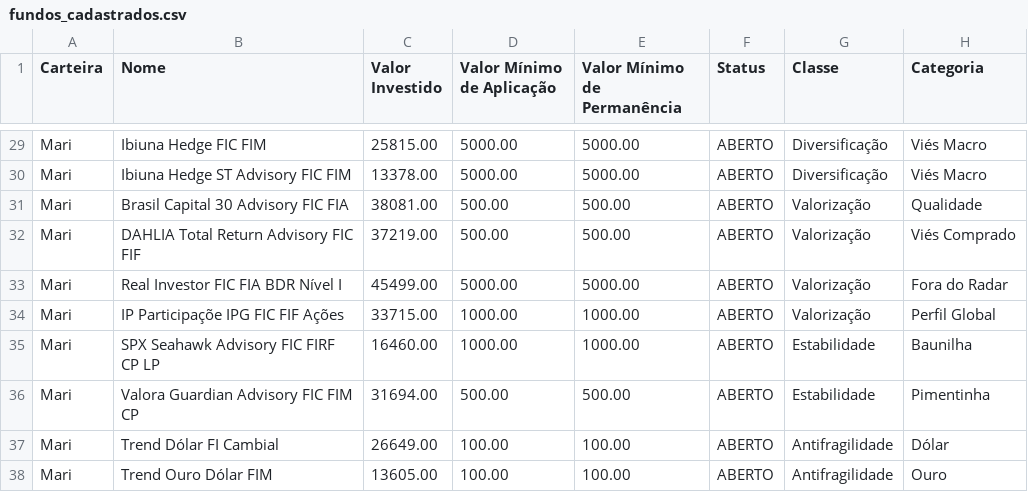
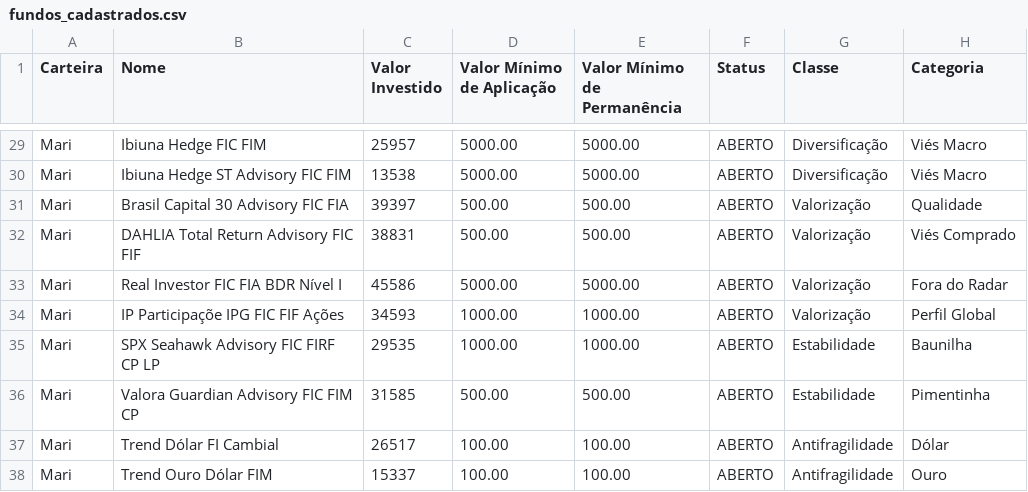
Before and after one commit to RACG-38/rebalanceamento, a CSV file: fundos_cadastrados.csv, drawn as a sheet; only a part is shown, gaps mark what is left out; the diff covers the shown part only; the diff names each change by its address in the sheet, - before the commit and + after, or states it on an @@ line.

```diff
--- a/fundos_cadastrados.csv
+++ b/fundos_cadastrados.csv
-C29 (Valor Investido): 25815.00
+C29 (Valor Investido): 25957
-C30 (Valor Investido): 13378.00
+C30 (Valor Investido): 13538
-C31 (Valor Investido): 38081.00
+C31 (Valor Investido): 39397
-C32 (Valor Investido): 37219.00
+C32 (Valor Investido): 38831
-C33 (Valor Investido): 45499.00
+C33 (Valor Investido): 45586
-C34 (Valor Investido): 33715.00
+C34 (Valor Investido): 34593
-C35 (Valor Investido): 16460.00
+C35 (Valor Investido): 29535
-C36 (Valor Investido): 31694.00
+C36 (Valor Investido): 31585
-C37 (Valor Investido): 26649.00
+C37 (Valor Investido): 26517
-C38 (Valor Investido): 13605.00
+C38 (Valor Investido): 15337
```
Also changed, not shown: 27 edited cells elsewhere in this file.
